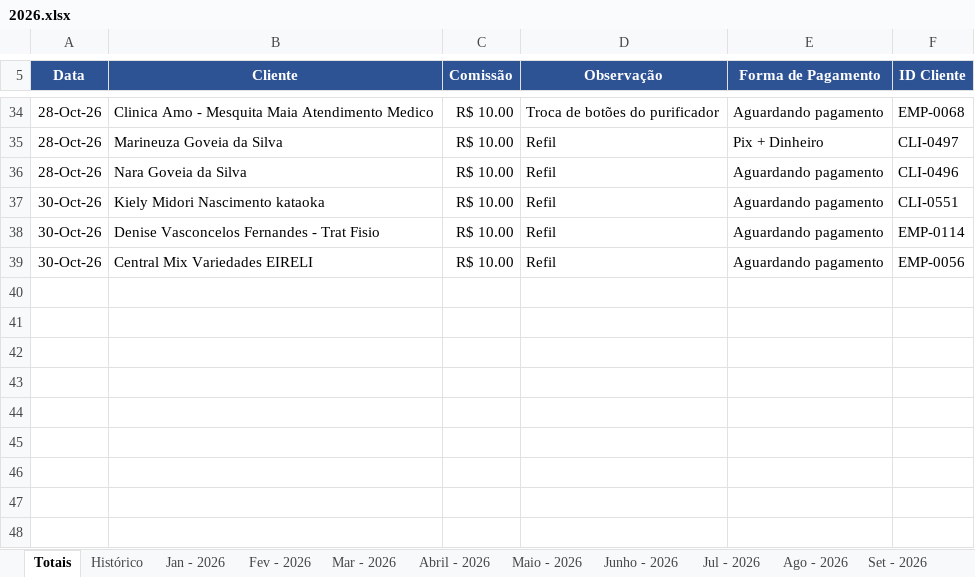
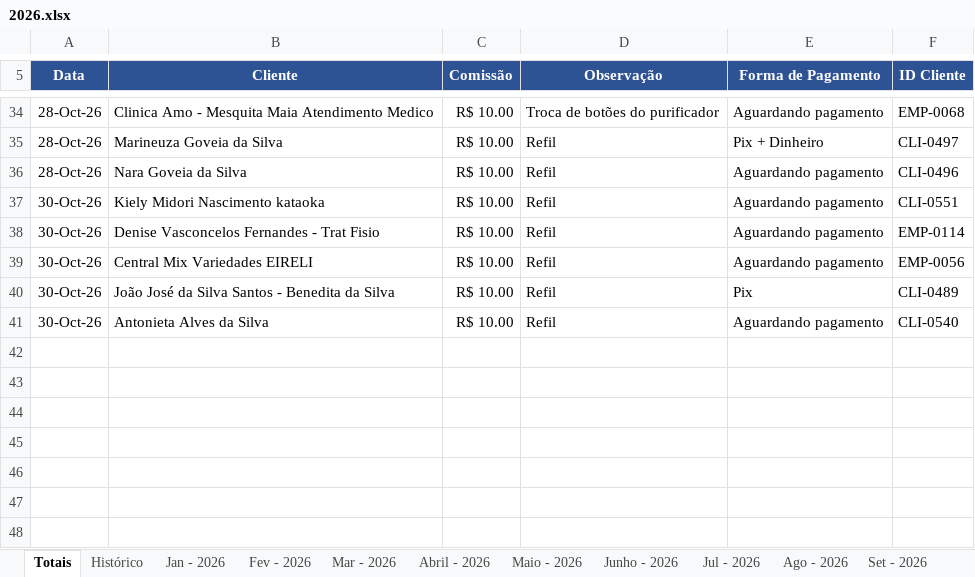
Before and after one commit to backupplanetaagua2025-hub/Comiss-es-Wiliam, an Excel workbook: 2026.xlsx, sheet Totais, drawn as a sheet; only a part is shown, gaps mark what is left out; values as stored, in another font and other column widths than the file's, no borders; table styles not drawn; the diff names each change by its address in the sheet, - before the commit and + after, or states it on an @@ line.

Commit message:
Atualizacao das comissoes - 30/10/2026 17:06

```diff
--- a/2026.xlsx (sheet Totais)
+++ b/2026.xlsx (sheet Totais)
-row 40: (empty)
+row 40: 30-Oct-26 | João José da Silva Santos - Benedita da Silva | R$ 10.00 | Refil | Pix | CLI-0489
-row 41: (empty)
+row 41: 30-Oct-26 | Antonieta Alves da Silva | R$ 10.00 | Refil | Aguardando pagamento | CLI-0540
```
